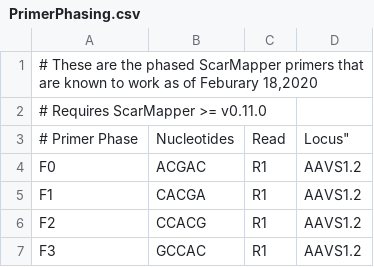
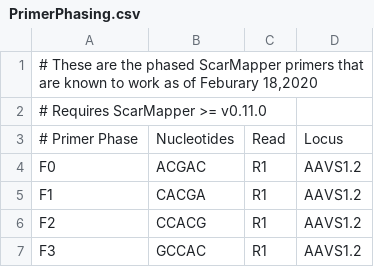
Before and after one commit to Gaorav-Gupta-Lab/ScarMapper, a CSV file: docs/PrimerPhasing.csv, drawn as a sheet; only a part is shown.

```diff
--- a/docs/PrimerPhasing.csv
+++ b/docs/PrimerPhasing.csv
@@ -2,3 +2,3 @@
 # Requires ScarMapper >= v0.11.0
-# Primer Phase	Nucleotides	Read	Locus"
+# Primer Phase	Nucleotides	Read	Locus
 F0	ACGAC	R1	AAVS1.2
```
Also changed, not shown: Indices/Illumina_Dual_Indices.csv, Indices/Ramsden_Rosa26a_Oligos.csv, 7 other files.
